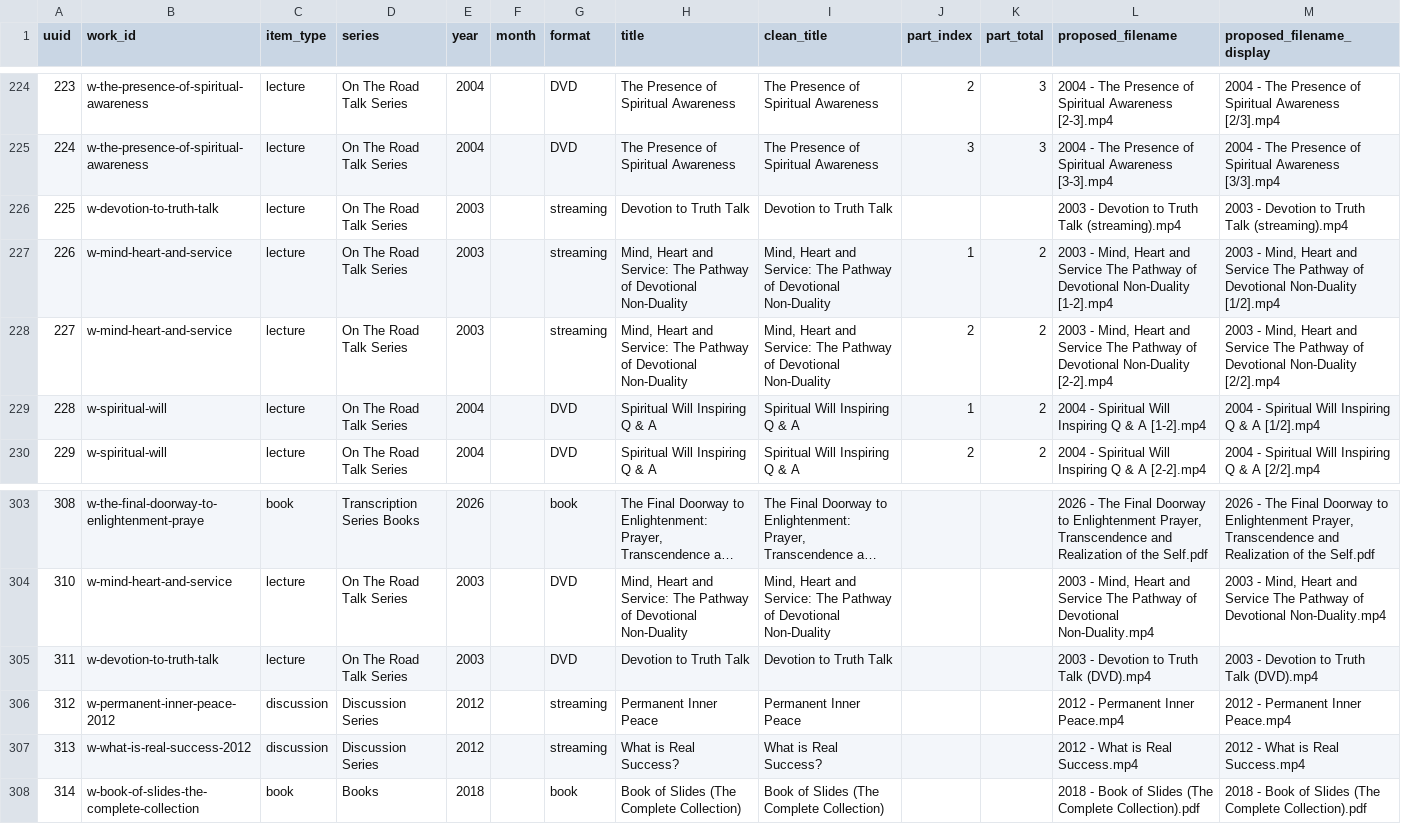
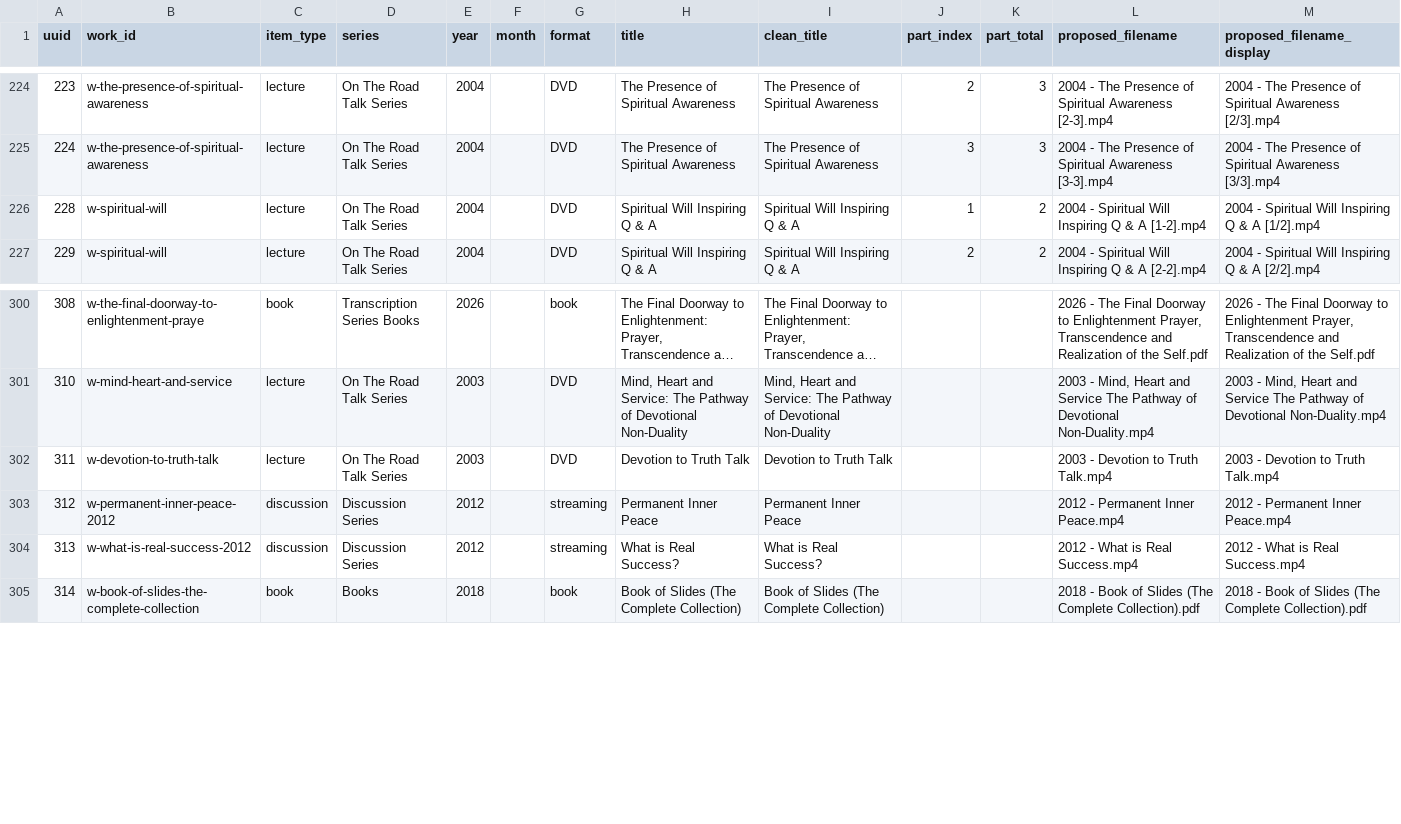
Before and after one commit to 56eli/docsheet, a CSV file: data/filename_proposal_YYYYMM.csv, drawn as a sheet; only a part is shown, gaps mark what is left out; long unchanged cells end in ….

Commit message:
audit: independent full-stack pass + D-01 duplicate-row collapse (365 → 362 masters)
Independent audit (FULL_STACK_AUDIT_2026-08-08_INDEPENDENT.md) found D-01
as the only medium-severity catalogue defect: two work families
(w-devotion-to-truth-talk, w-mind-heart-and-service) contained both a
raw 'format=streaming' row and a promoted 'format=DVD' row for the same
Veritas product, sharing source_url_veritas and reference_url_1, which
double-counted primary relationships and contradicted the owner's
'streaming in reference_url_1 when a DVD/CD carrier exists' ruling.

Owner selected the 'collapse' resolution:
- ledger raw rows 249/250/251 moved item -> duplicate (masters 225/226/227
  retired, joining gaps {246,249,264,281,284,302,309})
- promoted DVD masters 310/311 keep the streaming page in reference_url_1
  (matching the 278-285 precedent); 54219/55473 promoted candidates now
  carry proposed_owned=true (re-homed from raw rows)
- work_families: 225/226/227 memberships removed; 310/311 evidence notes
  rewritten; 341 -> 338 approved memberships
- series_category_mapping: 54219 -> 310, 55473 -> 311
- veritas_official_products mirrors re-derived by sync_inventory_mirrors
  (54219 '226; 227; 310' -> '310'; 55473 '225; 311' -> '311')
- filename_proposal: retired 225/226/227 rows removed; master 311's
  '(DVD)' carrier suffix reverted to plain
  '2003 - Devotion to Truth Talk.mp4'
- Ledger proposed_month normalised from '1.0'-style floats back to
  zero-padded strings (pre-existing pandas write regression that broke
  the series-compilation month-range validator)

Net counts: 365 -> 362 masters, 281 -> 278 codes, 72 -> 75 exclusions,
341 -> 338 work-family memberships, 336 -> 333 derived primary
relationships, 343 -> 340 total relationships. 134 overrides, 39
promotions, 7 compilations, 191 works, 5 decisions unchanged.

Tests: 125/125 deterministic (4 fixtures updated for the new mirror
state: DerivedPrimaryRelationships 336->333, SyncInventory mirrors,
reduced-pending-view 365->362, filename-uniqueness guard reseeded),
91% coverage, all six --check modes pass, node --check clean,
npm audit 0 vulns.

Docs refreshed: README, NEXT_AGENT_HANDOFF, MIGRATION_REVIEW_LEDGER,
EDITION_MODEL_PROPOSAL, FILENAME_PROPOSAL_YYYYMM_DVD01_V4,
PRODUCT_RELATIONSHIP_SCHEMA, UX_REWORK_SUGGESTIONS.

Co-authored-by: arena-agent <297053741+arena-agent@users.noreply.github.com>

```diff
--- a/data/filename_proposal_YYYYMM.csv
+++ b/data/filename_proposal_YYYYMM.csv
@@ -225,5 +225,2 @@ uuid,work_id,item_type,series,year,month,format,title,clean_title,part_index,par
 224,w-the-presence-of-spiritual-awareness,lecture,On The Road Talk Series,2004,,DVD,The Presence of Spiritual Awareness,The Presence of Spiritual Awareness,3,3,2004 - The Presence of Spiritual Awareness [3-3].mp4,2004 - The Presence of Spiritual Awareness [3/3].mp4
-225,w-devotion-to-truth-talk,lecture,On The Road Talk Series,2003,,streaming,Devotion to Truth Talk,Devotion to Truth Talk,,,2003 - Devotion to Truth Talk (streaming).mp4,2003 - Devotion to Truth Talk (streaming).mp4
-226,w-mind-heart-and-service,lecture,On The Road Talk Series,2003,,streaming,"Mind, Heart and Service: The Pathway of Devotional Non-Duality","Mind, Heart and Service: The Pathway of Devotional Non-Duality",1,2,"2003 - Mind, Heart and Service The Pathway of Devotional Non-Duality [1-2].mp4","2003 - Mind, Heart and Service The Pathway of Devotional Non-Duality [1/2].mp4"
-227,w-mind-heart-and-service,lecture,On The Road Talk Series,2003,,streaming,"Mind, Heart and Service: The Pathway of Devotional Non-Duality","Mind, Heart and Service: The Pathway of Devotional Non-Duality",2,2,"2003 - Mind, Heart and Service The Pathway of Devotional Non-Duality [2-2].mp4","2003 - Mind, Heart and Service The Pathway of Devotional Non-Duality [2/2].mp4"
 228,w-spiritual-will,lecture,On The Road Talk Series,2004,,DVD,Spiritual Will Inspiring Q & A,Spiritual Will Inspiring Q & A,1,2,2004 - Spiritual Will Inspiring Q & A [1-2].mp4,2004 - Spiritual Will Inspiring Q & A [1/2].mp4
@@ -304,3 +301,3 @@ uuid,work_id,item_type,series,year,month,format,title,clean_title,part_index,par
 310,w-mind-heart-and-service,lecture,On The Road Talk Series,2003,,DVD,"Mind, Heart and Service: The Pathway of Devotional Non-Duality","Mind, Heart and Service: The Pathway of Devotional Non-Duality",,,"2003 - Mind, Heart and Service The Pathway of Devotional Non-Duality.mp4","2003 - Mind, Heart and Service The Pathway of Devotional Non-Duality.mp4"
-311,w-devotion-to-truth-talk,lecture,On The Road Talk Series,2003,,DVD,Devotion to Truth Talk,Devotion to Truth Talk,,,2003 - Devotion to Truth Talk (DVD).mp4,2003 - Devotion to Truth Talk (DVD).mp4
+311,w-devotion-to-truth-talk,lecture,On The Road Talk Series,2003,,DVD,Devotion to Truth Talk,Devotion to Truth Talk,,,2003 - Devotion to Truth Talk.mp4,2003 - Devotion to Truth Talk.mp4
 312,w-permanent-inner-peace-2012,discussion,Discussion Series,2012,,streaming,Permanent Inner Peace,Permanent Inner Peace,,,2012 - Permanent Inner Peace.mp4,2012 - Permanent Inner Peace.mp4
```
Also changed, not shown: data/research_master_draft.csv, data/research_master_exclusions.csv, 25 other files.
